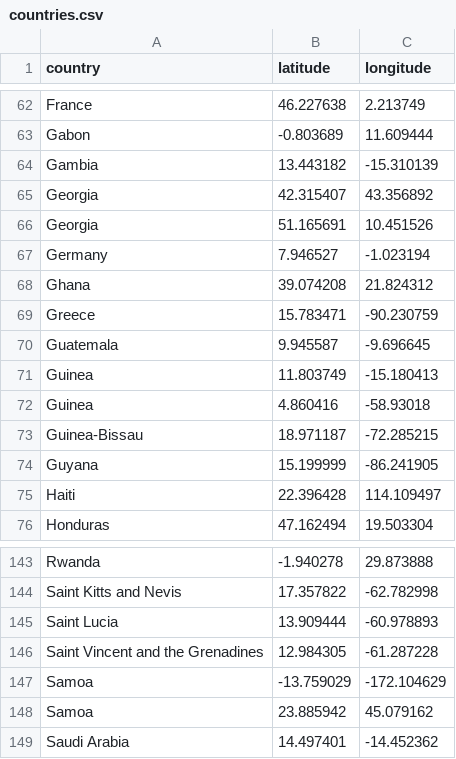
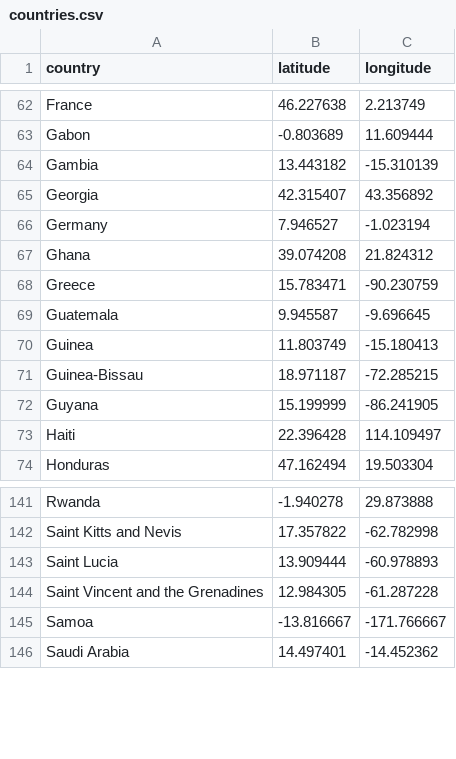
Before and after one commit to darrentyh/IS-424_Data-Mining-Project, a CSV file: cleaned_data/countries.csv, drawn as a sheet; only a part is shown, gaps mark what is left out.

Commit message:
edited wrong coordinates in countries.csv

```diff
--- a/cleaned_data/countries.csv
+++ b/cleaned_data/countries.csv
@@ -65,3 +65,2 @@ Gambia,13.443182,-15.310139,,,,
 Georgia,42.315407,43.356892,,,,
-Georgia,51.165691,10.451526,,,,
 Germany,7.946527,-1.023194,,,,
@@ -71,3 +70,2 @@ Guatemala,9.945587,-9.696645,,,,
 Guinea,11.803749,-15.180413,,,,
-Guinea,4.860416,-58.93018,,,,
 Guinea-Bissau,18.971187,-72.285215,,,,
@@ -146,4 +144,3 @@ Saint Lucia,13.909444,-60.978893,,,,
 Saint Vincent and the Grenadines,12.984305,-61.287228,,,,
-Samoa,-13.759029,-172.104629,,,,
-Samoa,23.885942,45.079162,,,,
+Samoa,-13.816667,-171.766667,,,,
 Saudi Arabia,14.497401,-14.452362,,,,
```
